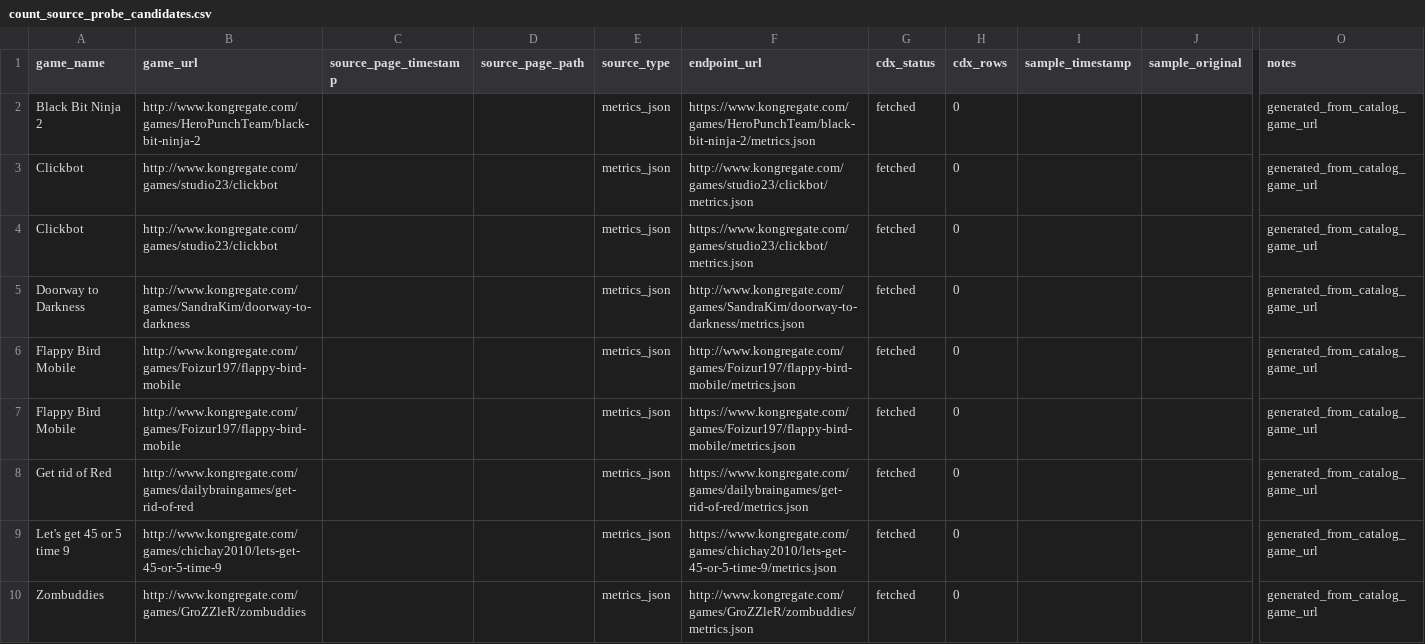
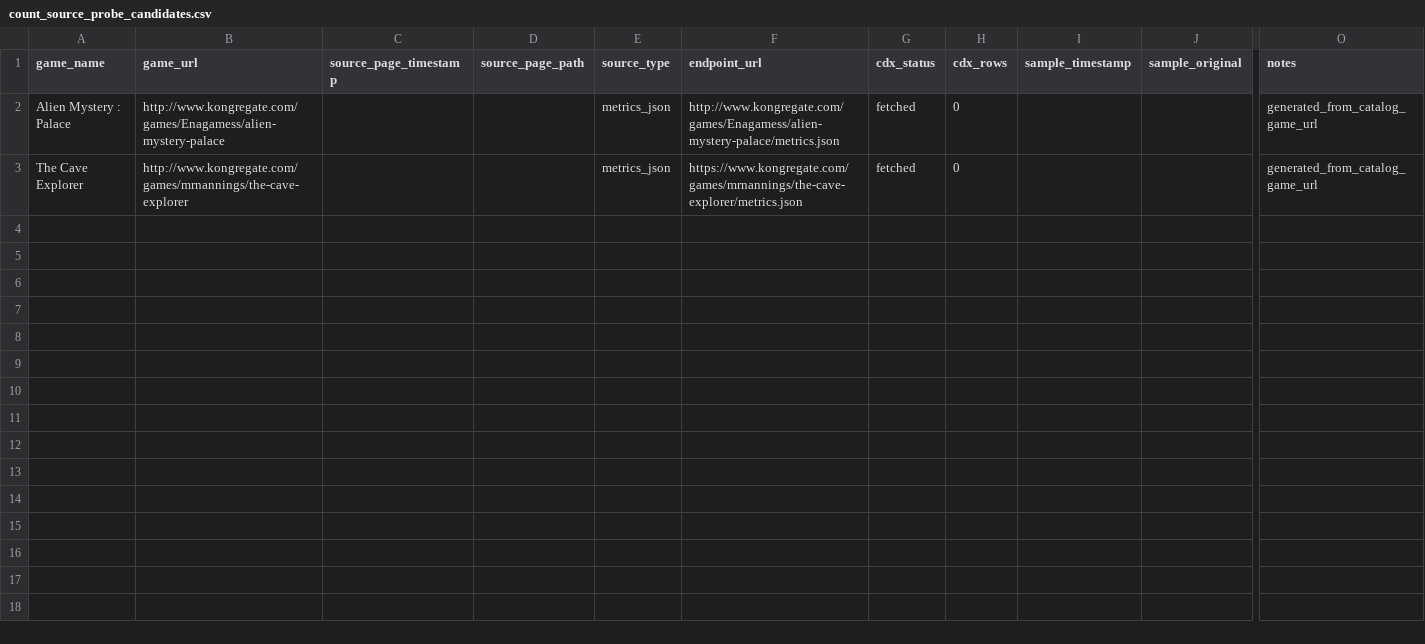
Before and after one commit to DataViking-Tech/kongregate-plays-data, a CSV file: data/processed/count_source_probe_candidates.csv, drawn as a sheet; only a part is shown, gaps mark what is left out; removed rows and columns are numbered as before the commit, all else as after; rows hold the shown columns only; the diff names each change by its address in the sheet, - before the commit and + after, or states it on an @@ line.

Commit message:
Publish checkpoint 290 exact metrics absence sweep

```diff
--- a/data/processed/count_source_probe_candidates.csv
+++ b/data/processed/count_source_probe_candidates.csv
-row 2: Black Bit Ninja 2 | http://www.kongregate.com/games/HeroPunchTeam/black-bit-ninja-2 |  |  | metrics_json | https://www.kongregate.com/games/HeroPunchTeam/black-bit-ninja-2/metrics.json | fetched | 0 |  |  | generated_from_catalog_game_url
-row 3: Clickbot | http://www.kongregate.com/games/studio23/clickbot |  |  | metrics_json | http://www.kongregate.com/games/studio23/clickbot/metrics.json | fetched | 0 |  |  | generated_from_catalog_game_url
-row 4: Clickbot | http://www.kongregate.com/games/studio23/clickbot |  |  | metrics_json | https://www.kongregate.com/games/studio23/clickbot/metrics.json | fetched | 0 |  |  | generated_from_catalog_game_url
-A2 (game_name): Doorway to Darkness
+A2 (game_name): Alien Mystery : Palace
-B2 (game_url): http://www.kongregate.com/games/SandraKim/doorway-to-darkness
+B2 (game_url): http://www.kongregate.com/games/Enagamess/alien-mystery-palace
-F2 (endpoint_url): http://www.kongregate.com/games/SandraKim/doorway-to-darkness/metrics.json
+F2 (endpoint_url): http://www.kongregate.com/games/Enagamess/alien-mystery-palace/metrics.json
-row 6: Flappy Bird Mobile | http://www.kongregate.com/games/Foizur197/flappy-bird-mobile |  |  | metrics_json | http://www.kongregate.com/games/Foizur197/flappy-bird-mobile/metrics.json | fetched | 0 |  |  | generated_from_catalog_game_url
-row 7: Flappy Bird Mobile | http://www.kongregate.com/games/Foizur197/flappy-bird-mobile |  |  | metrics_json | https://www.kongregate.com/games/Foizur197/flappy-bird-mobile/metrics.json | fetched | 0 |  |  | generated_from_catalog_game_url
-A3 (game_name): Get rid of Red
+A3 (game_name): The Cave Explorer
-B3 (game_url): http://www.kongregate.com/games/dailybraingames/get-rid-of-red
+B3 (game_url): http://www.kongregate.com/games/mrnannings/the-cave-explorer
-F3 (endpoint_url): https://www.kongregate.com/games/dailybraingames/get-rid-of-red/metrics.json
+F3 (endpoint_url): https://www.kongregate.com/games/mrnannings/the-cave-explorer/metrics.json
-row 9: Let's get 45 or 5 time 9 | http://www.kongregate.com/games/chichay2010/lets-get-45-or-5-time-9 |  |  | metrics_json | https://www.kongregate.com/games/chichay2010/lets-get-45-or-5-time-9/metrics.json | fetched | 0 |  |  | generated_from_catalog_game_url
-row 10: Zombuddies | http://www.kongregate.com/games/GroZZleR/zombuddies |  |  | metrics_json | http://www.kongregate.com/games/GroZZleR/zombuddies/metrics.json | fetched | 0 |  |  | generated_from_catalog_game_url
```
Also changed, not shown: data/processed/asof_recovery_feasibility_audit.csv, 32 other files.
